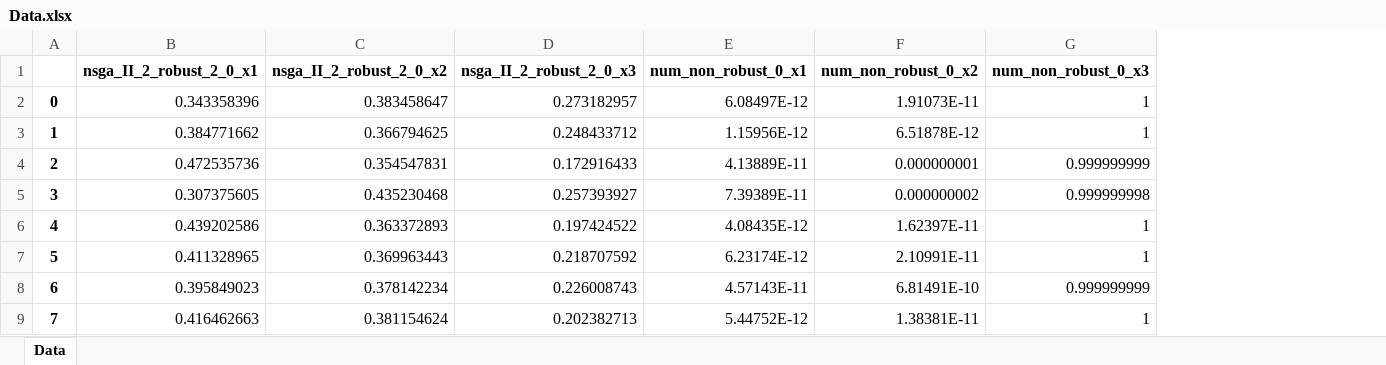
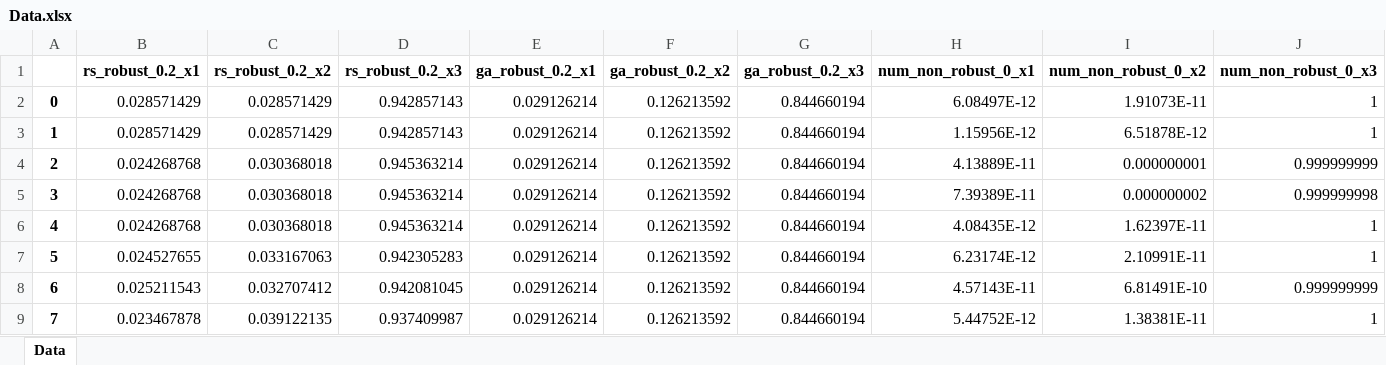
Before and after one commit to svenkilian/Portfolio, an Excel workbook: Data.xlsx, sheet Data, drawn as a sheet; only a part is shown; values as stored, in another font and other column widths than the file's, no borders; removed rows and columns are numbered as before the commit, all else as after; the diff names each change by its address in the sheet, - before the commit and + after, or states it on an @@ line.

```diff
--- a/Data.xlsx (sheet Data)
+++ b/Data.xlsx (sheet Data)
-column B (nsga_II_2_robust_2_0_x1), rows 2-9: 0.343358396 | 0.384771662 | 0.472535736 | 0.307375605 | 0.439202586 | 0.411328965 | 0.395849023 | 0.416462663
-column C (nsga_II_2_robust_2_0_x2), rows 2-9: 0.383458647 | 0.366794625 | 0.354547831 | 0.435230468 | 0.363372893 | 0.369963443 | 0.378142234 | 0.381154624
-column D (nsga_II_2_robust_2_0_x3), rows 2-9: 0.273182957 | 0.248433712 | 0.172916433 | 0.257393927 | 0.197424522 | 0.218707592 | 0.226008743 | 0.202382713
+column B (rs_robust_0.2_x1), rows 2-9: 0.028571429 | 0.028571429 | 0.024268768 | 0.024268768 | 0.024268768 | 0.024527655 | 0.025211543 | 0.023467878
+column C (rs_robust_0.2_x2), rows 2-9: 0.028571429 | 0.028571429 | 0.030368018 | 0.030368018 | 0.030368018 | 0.033167063 | 0.032707412 | 0.039122135
+column D (rs_robust_0.2_x3), rows 2-9: 0.942857143 | 0.942857143 | 0.945363214 | 0.945363214 | 0.945363214 | 0.942305283 | 0.942081045 | 0.937409987
+column E (ga_robust_0.2_x1), rows 2-9: all 0.029126214
+column F (ga_robust_0.2_x2), rows 2-9: all 0.126213592
+column G (ga_robust_0.2_x3), rows 2-9: all 0.844660194
```
Also changed, not shown: 4 other files.
